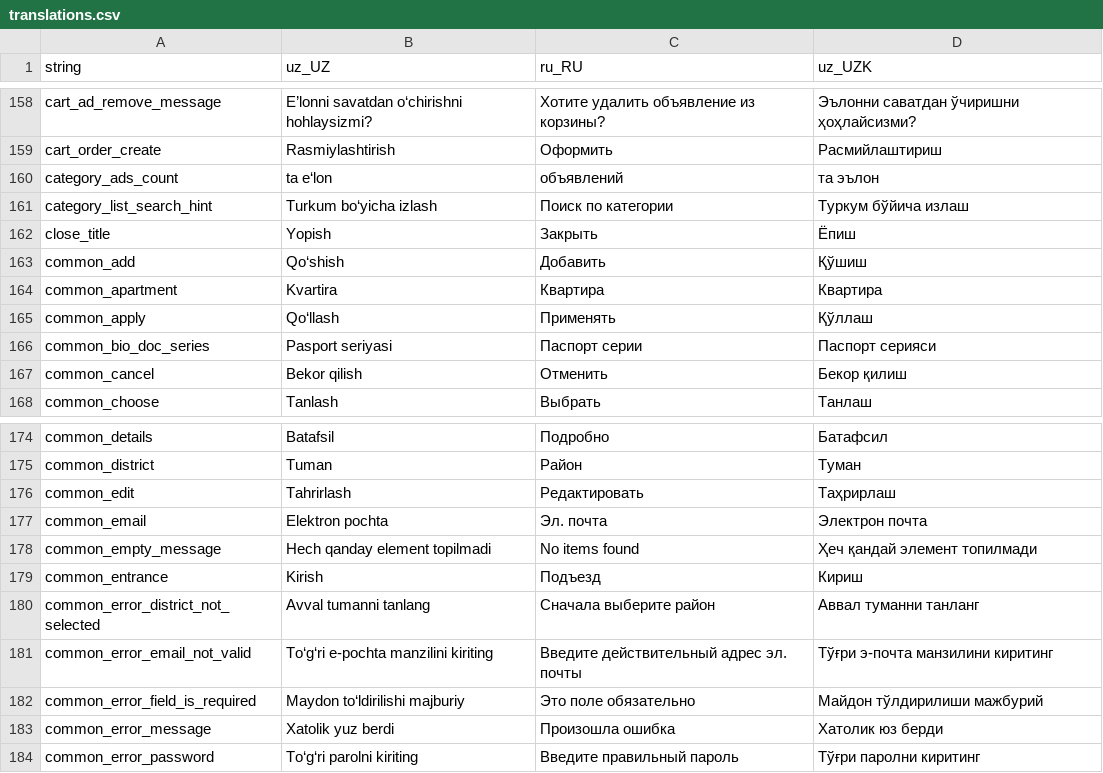
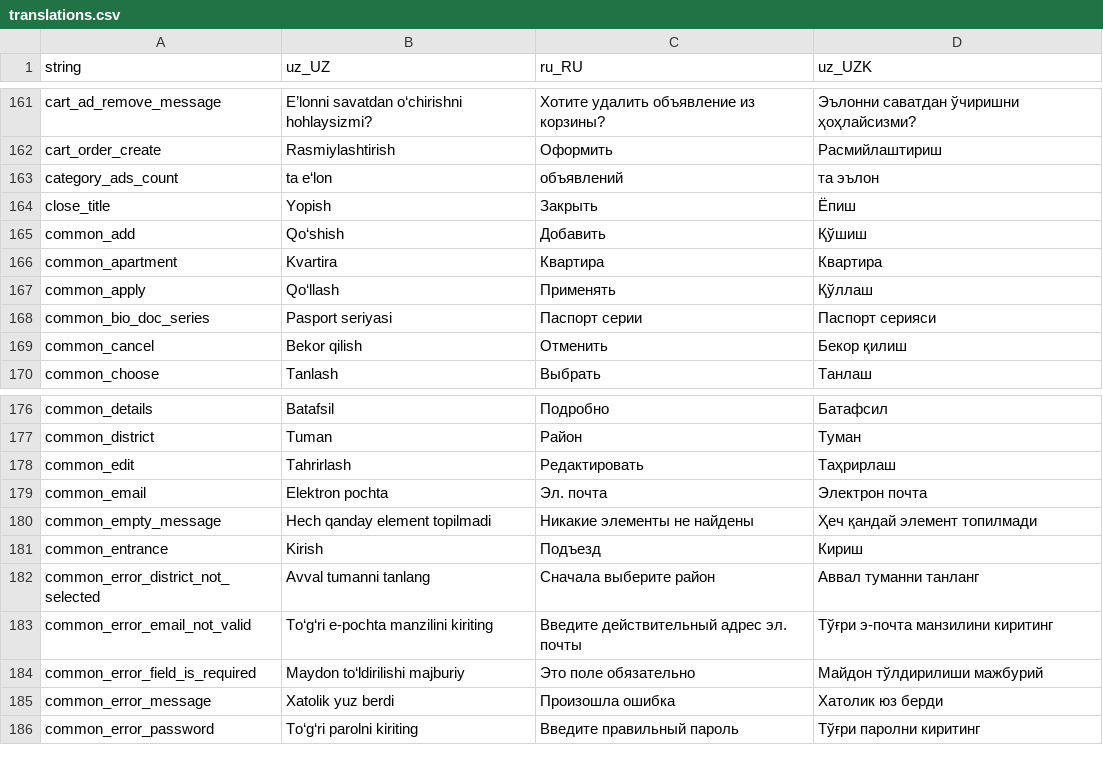
Before and after one commit to Hikmatullohprogramist/El-xizmati, a CSV file: assets/localization/translations.csv, drawn as a sheet; only a part is shown, gaps mark what is left out; the diff covers the shown part only.

```diff
--- a/assets/localization/translations.csv
+++ b/assets/localization/translations.csv
@@ -160,3 +163,2 @@ cart_order_create,Rasmiylashtirish,Оформить,Расмийлаштириш
 category_ads_count,ta e‘lon,объявлений,та эълон
-category_list_search_hint,Turkum bo‘yicha izlash,Поиск по категории,Туркум бўйича излаш
 close_title,Yopish,Закрыть,Ёпиш
@@ -177,3 +179,3 @@ common_edit,Tahrirlash,Редактировать,Таҳрирлаш
 common_email,Elektron pochta,Эл. почта,Электрон почта
-common_empty_message,Hech qanday element topilmadi,No items found,Ҳеч қандай элемент топилмади
+common_empty_message,Hech qanday element topilmadi,Никакие элементы не найдены,Ҳеч қандай элемент топилмади
 common_entrance,Kirish,Подъезд,Кириш
```
Also changed, not shown: 8 added rows, 2 removed rows and 2 edited cells elsewhere in this file, 11 other files.
